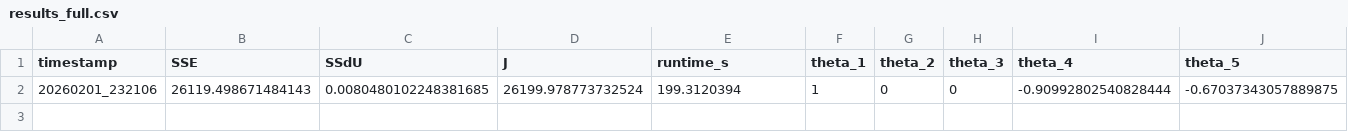
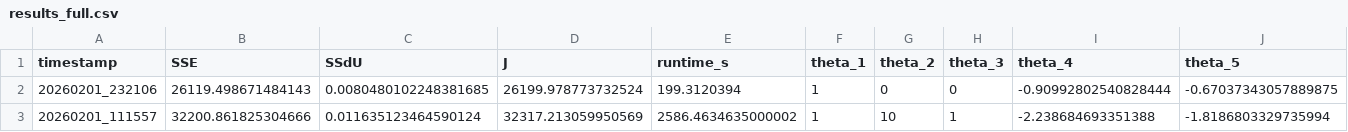
Before and after one commit to LipeCarmel-NTNU/MFBO_NMPC, a CSV file: results/run1_full_f1_no_noise/results_full.csv, drawn as a sheet; only a part is shown; rows hold the shown columns only; the diff names each change by its address in the sheet, - before the commit and + after, or states it on an @@ line.

```diff
--- a/results/run1_full_f1_no_noise/results_full.csv
+++ b/results/run1_full_f1_no_noise/results_full.csv
+row 3: 20260201_111557 | 32200.861825304666 | 0.011635123464590124 | 32317.213059950569 | 2586.4634635000002 | 1 | 10 | 1 | -2.238684693351388 | -1.8186803329735994
```
Also changed, not shown: 2 other files.
